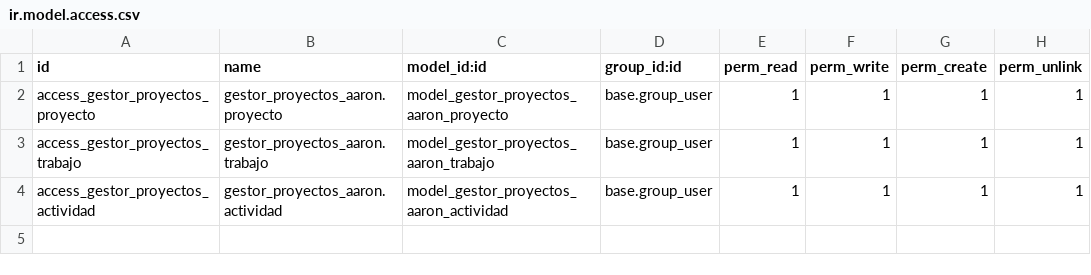
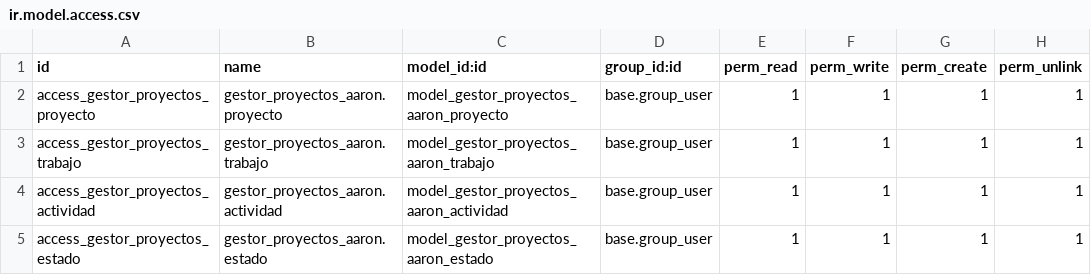
Before and after one commit to AaronFuentesC/odoo_addons, a CSV file: gestor_proyectos_aaron/security/ir.model.access.csv, drawn as a sheet; the diff names each change by its address in the sheet, - before the commit and + after, or states it on an @@ line.

Commit message:
Módulo 12/01/2026
Actualización del módulo gestor de proyectos a día 12 de enero de 2026

```diff
--- a/gestor_proyectos_aaron/security/ir.model.access.csv
+++ b/gestor_proyectos_aaron/security/ir.model.access.csv
+row 5: access_gestor_proyectos_estado | gestor_proyectos_aaron.estado | model_gestor_proyectos_aaron_estado | base.group_user | 1 | 1 | 1 | 1
```
Also changed, not shown: 10 other files.
